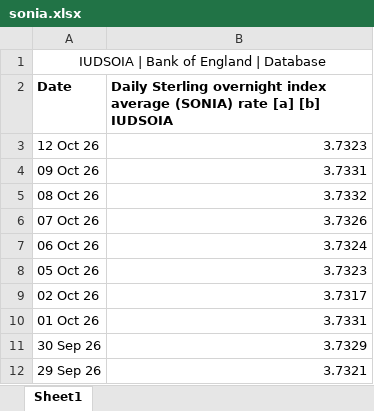
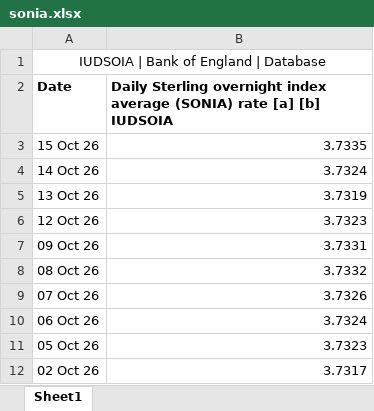
Before and after one commit to CemKarakutuk/tryunhedgedcarrytrade, an Excel workbook: data/raw/sonia.xlsx, sheet Sheet1, drawn as a sheet; only a part is shown; the shorter side is filled out with more unchanged rows; values as stored, in another font and other column widths than the file's, no borders; the diff names each change by its address in the sheet, - before the commit and + after, or states it on an @@ line.

```diff
--- a/data/raw/sonia.xlsx (sheet Sheet1)
+++ b/data/raw/sonia.xlsx (sheet Sheet1)
+row 3: 15 Oct 26 | 3.7335
+row 4: 14 Oct 26 | 3.7324
+row 5: 13 Oct 26 | 3.7319
```
Also changed, not shown: data/raw/evds.xlsx, data/raw/sofr.xlsx, 3 other files.
